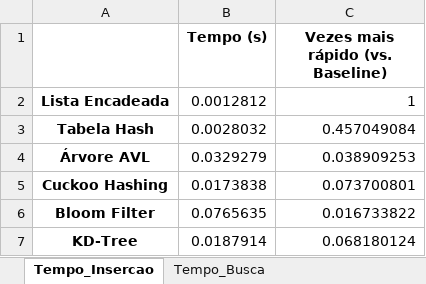
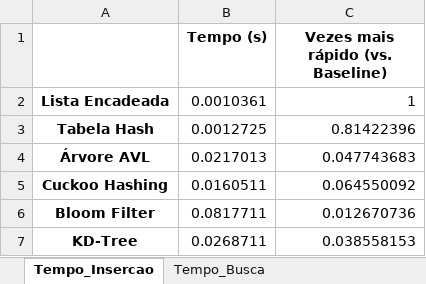
Before and after one commit to Magalaiers/TrabalhoEstrutura, an Excel workbook: resultados/relatorio_completo_benchmarks.xlsx, sheet Tempo_Insercao, drawn as a sheet; values as stored, in another font and other column widths than the file's, no borders; the diff names each change by its address in the sheet, - before the commit and + after, or states it on an @@ line.

```diff
--- a/resultados/relatorio_completo_benchmarks.xlsx (sheet Tempo_Insercao)
+++ b/resultados/relatorio_completo_benchmarks.xlsx (sheet Tempo_Insercao)
-B2 (Tempo (s)): 0.0012812
+B2 (Tempo (s)): 0.0010361
-B3 (Tempo (s)): 0.0028032
+B3 (Tempo (s)): 0.0012725
-C3 (Vezes mais rápido (vs. Baseline)): 0.457049084
+C3 (Vezes mais rápido (vs. Baseline)): 0.81422396
-B4 (Tempo (s)): 0.0329279
+B4 (Tempo (s)): 0.0217013
-C4 (Vezes mais rápido (vs. Baseline)): 0.038909253
+C4 (Vezes mais rápido (vs. Baseline)): 0.047743683
-B5 (Tempo (s)): 0.0173838
+B5 (Tempo (s)): 0.0160511
-C5 (Vezes mais rápido (vs. Baseline)): 0.073700801
+C5 (Vezes mais rápido (vs. Baseline)): 0.064550092
-B6 (Tempo (s)): 0.0765635
+B6 (Tempo (s)): 0.0817711
-C6 (Vezes mais rápido (vs. Baseline)): 0.016733822
+C6 (Vezes mais rápido (vs. Baseline)): 0.012670736
-B7 (Tempo (s)): 0.0187914
+B7 (Tempo (s)): 0.0268711
-C7 (Vezes mais rápido (vs. Baseline)): 0.068180124
+C7 (Vezes mais rápido (vs. Baseline)): 0.038558153
```
Also changed, not shown: sheet Tempo_Remocao, sheet Tempo_Busca, 15 other files.
